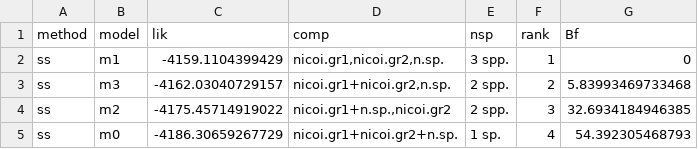
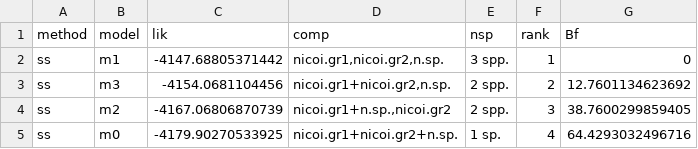
Before and after one commit to boopsboops/pseudolithoxus-novsp, a CSV file: data/bf_table.csv, drawn as a sheet.

Commit message:
replaced bf table

```diff
--- a/data/bf_table.csv
+++ b/data/bf_table.csv
@@ -1,5 +1,5 @@
 "method","model","lik","comp","nsp","rank","Bf"
-"ss","m1",-4159.1104399429,"nicoi.gr1,nicoi.gr2,n.sp.","3 spp.","1",0
-"ss","m3",-4162.03040729157,"nicoi.gr1+nicoi.gr2,n.sp.","2 spp.","2",5.83993469733468
-"ss","m2",-4175.45714919022,"nicoi.gr1+n.sp.,nicoi.gr2","2 spp.","3",32.6934184946385
-"ss","m0",-4186.30659267729,"nicoi.gr1+nicoi.gr2+n.sp.","1 sp.","4",54.392305468793
+"ss","m1",-4147.68805371442,"nicoi.gr1,nicoi.gr2,n.sp.","3 spp.","1",0
+"ss","m3",-4154.0681104456,"nicoi.gr1+nicoi.gr2,n.sp.","2 spp.","2",12.7601134623692
+"ss","m2",-4167.06806870739,"nicoi.gr1+n.sp.,nicoi.gr2","2 spp.","3",38.7600299859405
+"ss","m0",-4179.90270533925,"nicoi.gr1+nicoi.gr2+n.sp.","1 sp.","4",64.4293032496716
```
